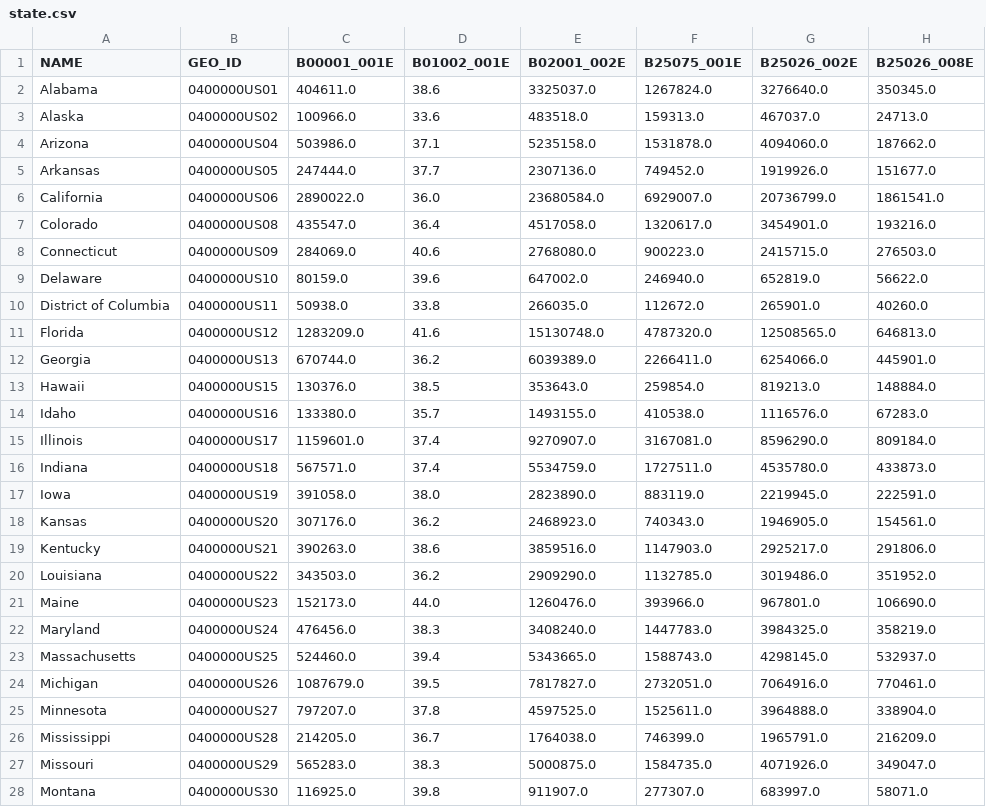
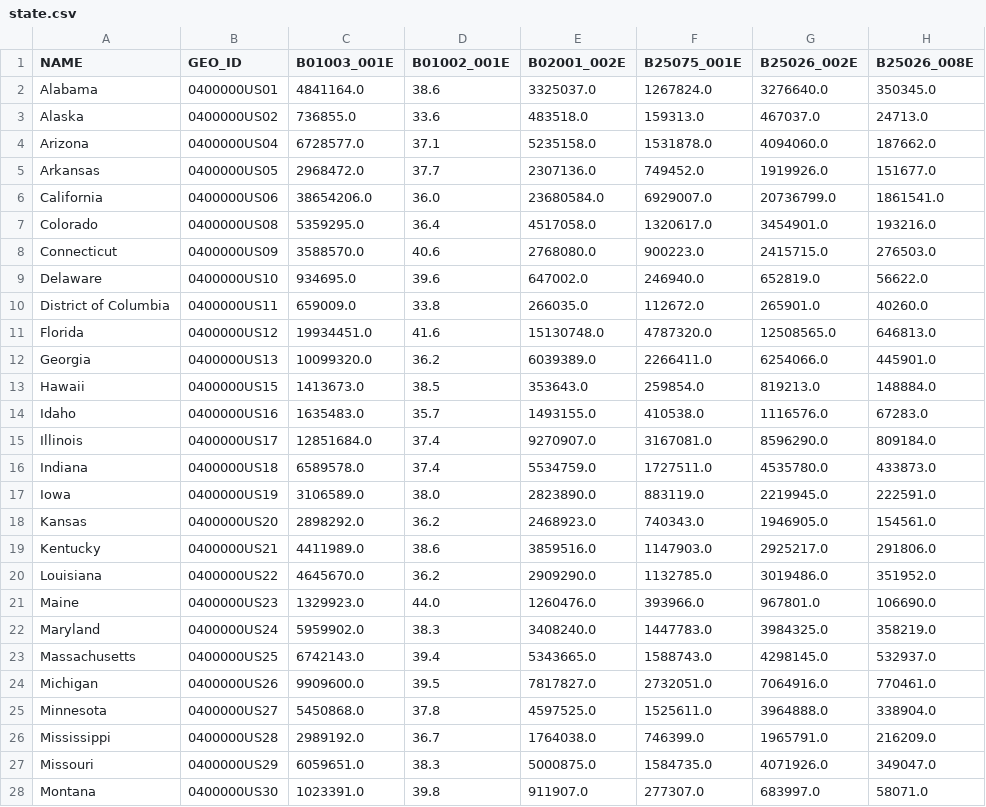
Before and after one commit to millerthesis/census-data-fetcher, a CSV file: data/state.csv, drawn as a sheet; only a part is shown; the diff covers the shown part only; the diff names each change by its address in the sheet, - before the commit and + after, or states it on an @@ line.

```diff
--- a/data/state.csv
+++ b/data/state.csv
-C1: B00001_001E
+C1: B01003_001E
-C2 (B01003_001E): 404611.0
+C2 (B01003_001E): 4841164.0
-C3 (B01003_001E): 100966.0
+C3 (B01003_001E): 736855.0
-C4 (B01003_001E): 503986.0
+C4 (B01003_001E): 6728577.0
-C5 (B01003_001E): 247444.0
+C5 (B01003_001E): 2968472.0
-C6 (B01003_001E): 2890022.0
+C6 (B01003_001E): 38654206.0
-C7 (B01003_001E): 435547.0
+C7 (B01003_001E): 5359295.0
-C8 (B01003_001E): 284069.0
+C8 (B01003_001E): 3588570.0
-C9 (B01003_001E): 80159.0
+C9 (B01003_001E): 934695.0
-C10 (B01003_001E): 50938.0
+C10 (B01003_001E): 659009.0
-C11 (B01003_001E): 1283209.0
+C11 (B01003_001E): 19934451.0
-C12 (B01003_001E): 670744.0
+C12 (B01003_001E): 10099320.0
-C13 (B01003_001E): 130376.0
+C13 (B01003_001E): 1413673.0
-C14 (B01003_001E): 133380.0
+C14 (B01003_001E): 1635483.0
-C15 (B01003_001E): 1159601.0
+C15 (B01003_001E): 12851684.0
-C16 (B01003_001E): 567571.0
+C16 (B01003_001E): 6589578.0
-C17 (B01003_001E): 391058.0
+C17 (B01003_001E): 3106589.0
-C18 (B01003_001E): 307176.0
+C18 (B01003_001E): 2898292.0
-C19 (B01003_001E): 390263.0
+C19 (B01003_001E): 4411989.0
-C20 (B01003_001E): 343503.0
+C20 (B01003_001E): 4645670.0
-C21 (B01003_001E): 152173.0
+C21 (B01003_001E): 1329923.0
-C22 (B01003_001E): 476456.0
+C22 (B01003_001E): 5959902.0
-C23 (B01003_001E): 524460.0
+C23 (B01003_001E): 6742143.0
-C24 (B01003_001E): 1087679.0
+C24 (B01003_001E): 9909600.0
-C25 (B01003_001E): 797207.0
+C25 (B01003_001E): 5450868.0
-C26 (B01003_001E): 214205.0
+C26 (B01003_001E): 2989192.0
-C27 (B01003_001E): 565283.0
+C27 (B01003_001E): 6059651.0
-C28 (B01003_001E): 116925.0
+C28 (B01003_001E): 1023391.0
```
Also changed, not shown: 25 edited cells elsewhere in this file, config/census_meta.csv, data/county.csv, 1 other file.
